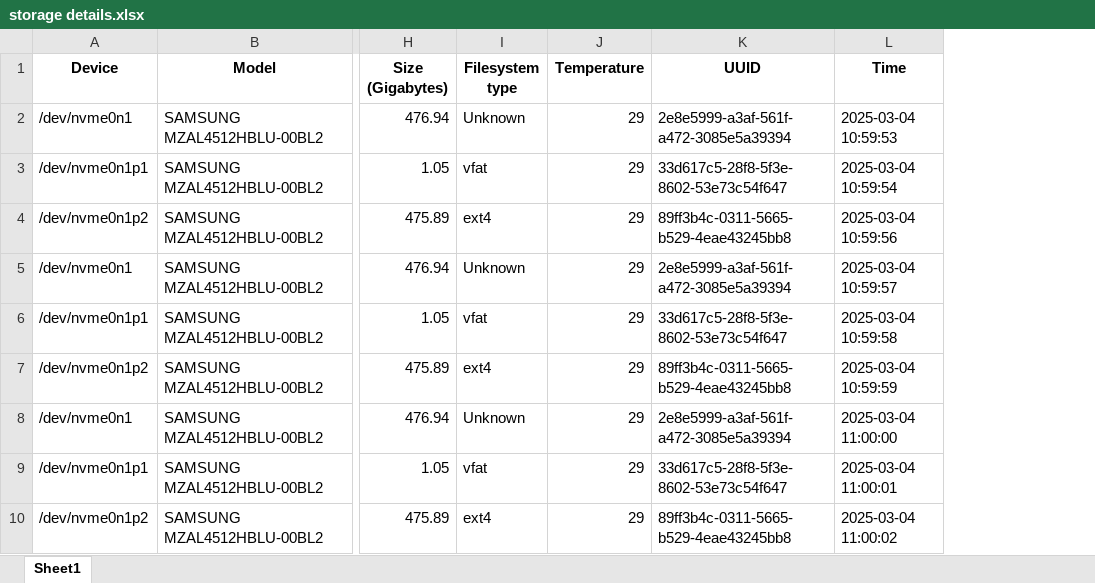
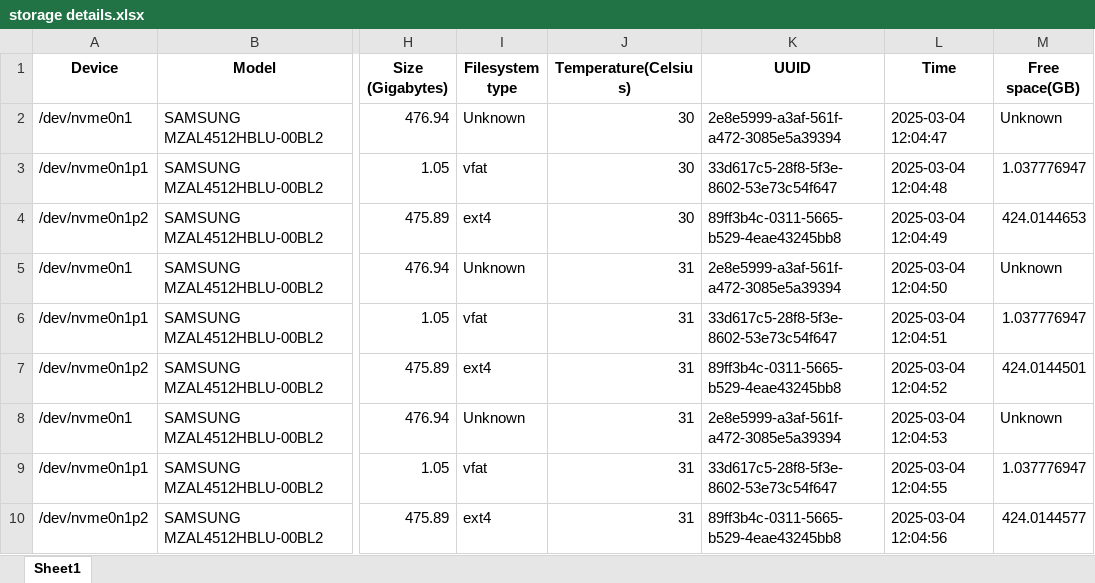
Before and after one commit to piyush-prasoon/storage_testing, an Excel workbook: project2/storage details.xlsx, sheet Sheet1, drawn as a sheet; only a part is shown, gaps mark what is left out; values as stored, in another font and other column widths than the file's, no borders; removed rows and columns are numbered as before the commit, all else as after; the diff names each change by its address in the sheet, - before the commit and + after, or states it on an @@ line.

```diff
--- a/project2/storage details.xlsx (sheet Sheet1)
+++ b/project2/storage details.xlsx (sheet Sheet1)
-column J (Temperature), rows 2-10: all 29
+column J (Temperature(Celsius)), rows 2-10: 30 | 30 | 30 | 31 | 31 | 31 | 31 | 31 | 31
+column M (Free space(GB)), rows 2-10: Unknown | 1.037776947 | 424.0144653 | Unknown | 1.037776947 | 424.0144501 | Unknown | 1.037776947 | 424.0144577
-L2 (Time): 2025-03-04 10:59:53
+L2 (Time): 2025-03-04 12:04:47
-L3 (Time): 2025-03-04 10:59:54
+L3 (Time): 2025-03-04 12:04:48
-L4 (Time): 2025-03-04 10:59:56
+L4 (Time): 2025-03-04 12:04:49
-L5 (Time): 2025-03-04 10:59:57
+L5 (Time): 2025-03-04 12:04:50
-L6 (Time): 2025-03-04 10:59:58
+L6 (Time): 2025-03-04 12:04:51
-L7 (Time): 2025-03-04 10:59:59
+L7 (Time): 2025-03-04 12:04:52
-L8 (Time): 2025-03-04 11:00:00
+L8 (Time): 2025-03-04 12:04:53
-L9 (Time): 2025-03-04 11:00:01
+L9 (Time): 2025-03-04 12:04:55
-L10 (Time): 2025-03-04 11:00:02
+L10 (Time): 2025-03-04 12:04:56
```
Also changed, not shown: 1 other file.
